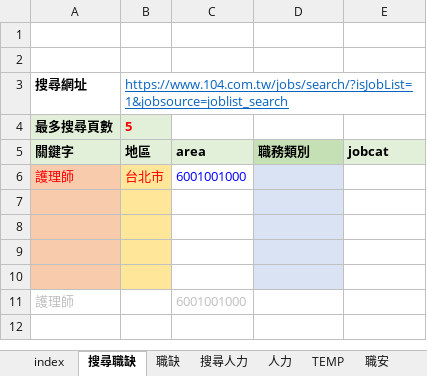
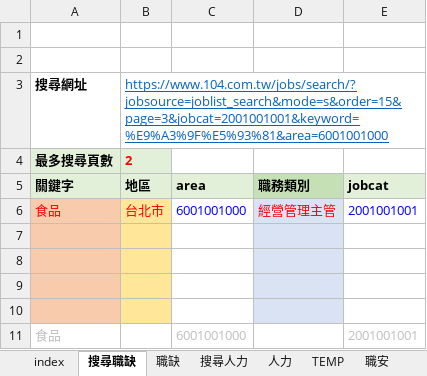
Before and after one commit to spicerobert/104-bigdata-job-analysis, an Excel workbook: crawler/Job_scraper.xlsm, sheet 搜尋職缺, drawn as a sheet; values as stored, in another font and other column widths than the file's, no borders; charts and pictures not drawn; removed rows and columns are numbered as before the commit, all else as after; the diff names each change by its address in the sheet, - before the commit and + after, or states it on an @@ line.

```diff
--- a/crawler/Job_scraper.xlsm (sheet 搜尋職缺)
+++ b/crawler/Job_scraper.xlsm (sheet 搜尋職缺)
-B3: https://www.104.com.tw/jobs/search/?isJobList=1&jobsource=joblist_search
+B3: https://www.104.com.tw/jobs/search/?jobsource=joblist_search&mode=s&order=15&page=3&jobcat=2001001001&keyword=%E9%A3%9F%E5%93%81&area=6001001000
-B4: 5
+B4: 2
-row 6: 護理師 | 台北市 | 6001001000
+row 6: 食品 | 台北市 | 6001001000 | 經營管理主管 | 2001001001
-row 11: 護理師 |  | 6001001000
+row 11: 食品 |  | 6001001000 |  | 2001001001
```
Also changed, not shown: sheet 職缺, sheet index, sheet TEMP, 1 other file.
